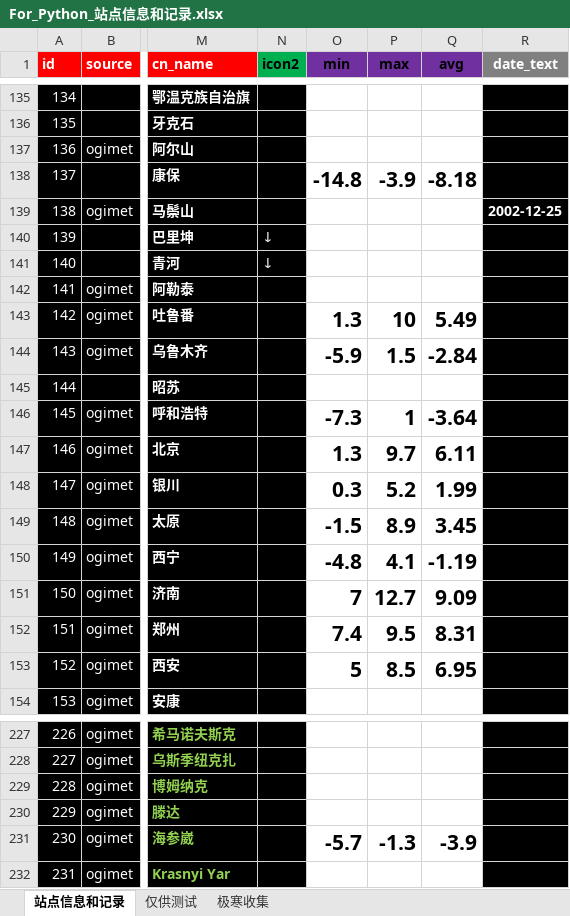
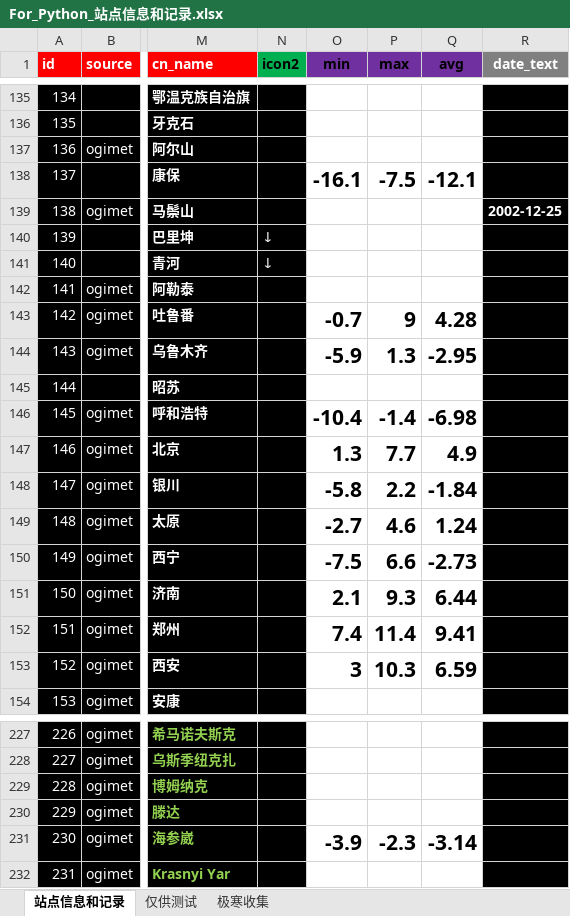
Before and after one commit to qkvkql/default, an Excel workbook: 气象/For_Python_站点信息和记录.xlsx, sheet 站点信息和记录, drawn as a sheet; only a part is shown, gaps mark what is left out; values as stored, in another font and other column widths than the file's, no borders; conditional formats not drawn; the diff covers the shown part only; the diff names each change by its address in the sheet, - before the commit and + after, or states it on an @@ line.

```diff
--- a/气象/For_Python_站点信息和记录.xlsx (sheet 站点信息和记录)
+++ b/气象/For_Python_站点信息和记录.xlsx (sheet 站点信息和记录)
-O138 (min): -14.8
+O138 (min): -16.1
-P138 (max): -3.9
+P138 (max): -7.5
-Q138 (avg): -8.18
+Q138 (avg): -12.1
-O143 (min): 1.3
+O143 (min): -0.7
-P143 (max): 10
+P143 (max): 9
-Q143 (avg): 5.49
+Q143 (avg): 4.28
-P144 (max): 1.5
+P144 (max): 1.3
-Q144 (avg): -2.84
+Q144 (avg): -2.95
-O146 (min): -7.3
+O146 (min): -10.4
-P146 (max): 1
+P146 (max): -1.4
-Q146 (avg): -3.64
+Q146 (avg): -6.98
-P147 (max): 9.7
+P147 (max): 7.7
-Q147 (avg): 6.11
+Q147 (avg): 4.9
-O148 (min): 0.3
+O148 (min): -5.8
-P148 (max): 5.2
+P148 (max): 2.2
-Q148 (avg): 1.99
+Q148 (avg): -1.84
-O149 (min): -1.5
+O149 (min): -2.7
-P149 (max): 8.9
+P149 (max): 4.6
-Q149 (avg): 3.45
+Q149 (avg): 1.24
-O150 (min): -4.8
+O150 (min): -7.5
-P150 (max): 4.1
+P150 (max): 6.6
-Q150 (avg): -1.19
+Q150 (avg): -2.73
-O151 (min): 7
+O151 (min): 2.1
-P151 (max): 12.7
+P151 (max): 9.3
-Q151 (avg): 9.09
+Q151 (avg): 6.44
-P152 (max): 9.5
+P152 (max): 11.4
-Q152 (avg): 8.31
+Q152 (avg): 9.41
-O153 (min): 5
+O153 (min): 3
-P153 (max): 8.5
+P153 (max): 10.3
-Q153 (avg): 6.95
+Q153 (avg): 6.59
-O231 (min): -5.7
+O231 (min): -3.9
-P231 (max): -1.3
+P231 (max): -2.3
-Q231 (avg): -3.9
+Q231 (avg): -3.14
```
Also changed, not shown: 257 edited cells elsewhere in this sheet, 气象/蒙古存档.xlsx, 气象/蒙古气象/蒙古所有站点经纬度汇总.xlsx, 5 other files.
